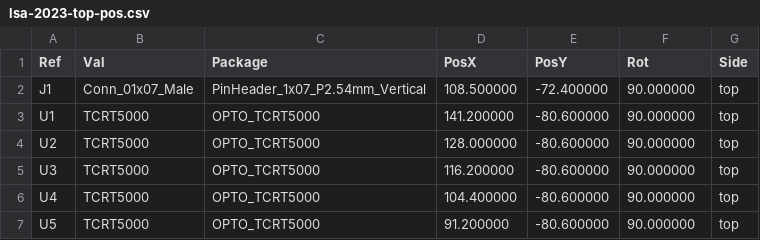
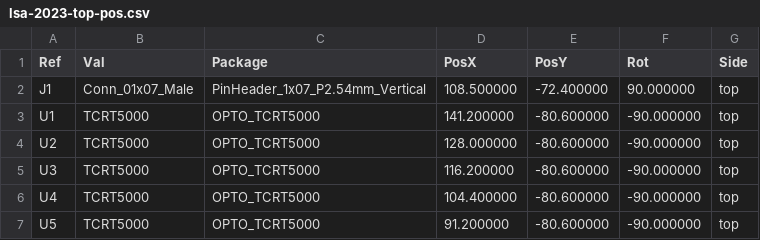
Before and after one commit to SRA-VJTI/sra-board-hardware-design, a CSV file: fabrication_outputs/lsa-2023-top-pos.csv, drawn as a sheet.

```diff
--- a/fabrication_outputs/lsa-2023-top-pos.csv
+++ b/fabrication_outputs/lsa-2023-top-pos.csv
@@ -2,6 +2,6 @@ Ref,Val,Package,PosX,PosY,Rot,Side
 "J1","Conn_01x07_Male","PinHeader_1x07_P2.54mm_Vertical",108.500000,-72.400000,90.000000,top
-"U1","TCRT5000","OPTO_TCRT5000",141.200000,-80.600000,90.000000,top
-"U2","TCRT5000","OPTO_TCRT5000",128.000000,-80.600000,90.000000,top
-"U3","TCRT5000","OPTO_TCRT5000",116.200000,-80.600000,90.000000,top
-"U4","TCRT5000","OPTO_TCRT5000",104.400000,-80.600000,90.000000,top
-"U5","TCRT5000","OPTO_TCRT5000",91.200000,-80.600000,90.000000,top
+"U1","TCRT5000","OPTO_TCRT5000",141.200000,-80.600000,-90.000000,top
+"U2","TCRT5000","OPTO_TCRT5000",128.000000,-80.600000,-90.000000,top
+"U3","TCRT5000","OPTO_TCRT5000",116.200000,-80.600000,-90.000000,top
+"U4","TCRT5000","OPTO_TCRT5000",104.400000,-80.600000,-90.000000,top
+"U5","TCRT5000","OPTO_TCRT5000",91.200000,-80.600000,-90.000000,top
```
Also changed, not shown: fabrication_outputs/lsa-2023-bottom-pos.csv, sensors_2023/lsa/lsa/lsa.csv, 22 other files.
